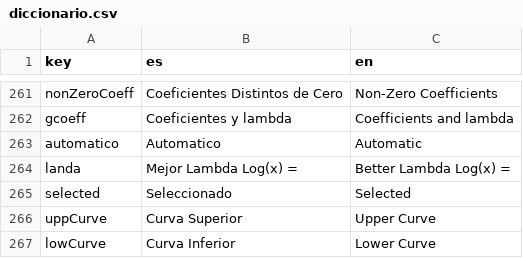
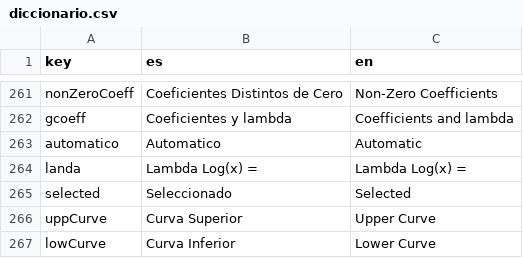
Before and after one commit to PROMiDAT/regressoR, a CSV file: inst/app/lang/diccionario.csv, drawn as a sheet; only a part is shown, gaps mark what is left out.

```diff
--- a/inst/app/lang/diccionario.csv
+++ b/inst/app/lang/diccionario.csv
@@ -263,3 +263,3 @@ gcoeff;Coeficientes y lambda;Coefficients and lambda
 automatico;Automatico;Automatic
-landa;Mejor Lambda Log(x) = ;Better Lambda Log(x) =
+landa;Lambda Log(x) = ;Lambda Log(x) =
 selected;Seleccionado;Selected
```
Also changed, not shown: 5 other files.
